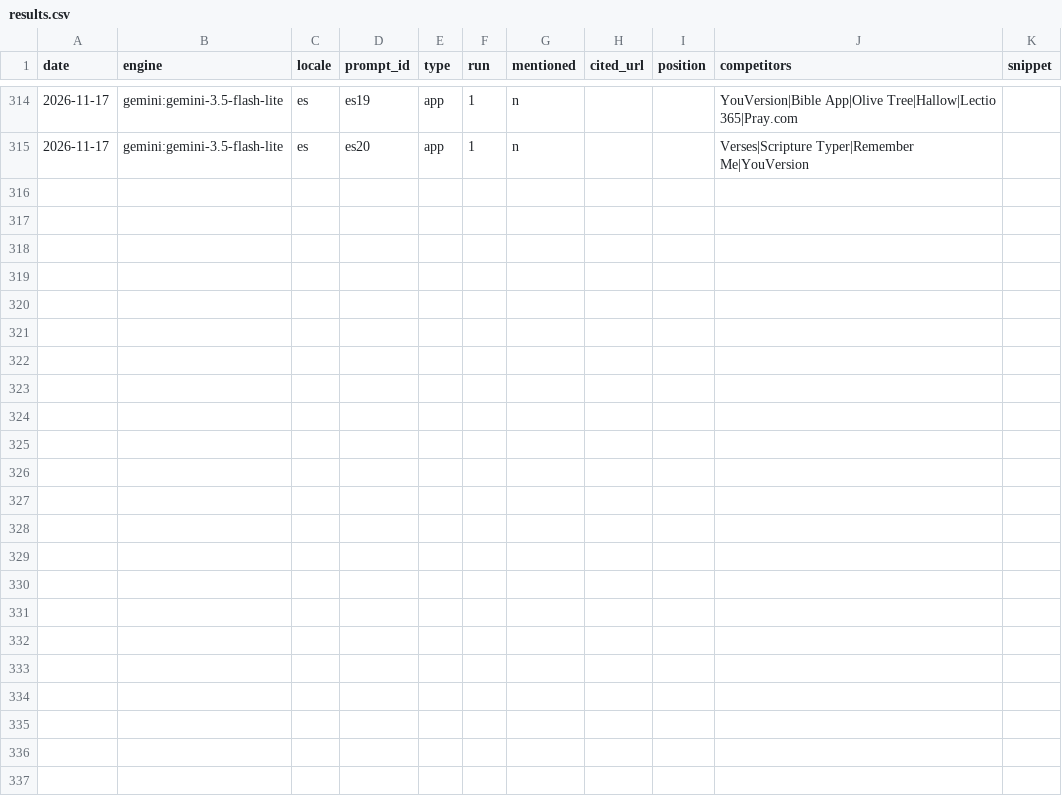
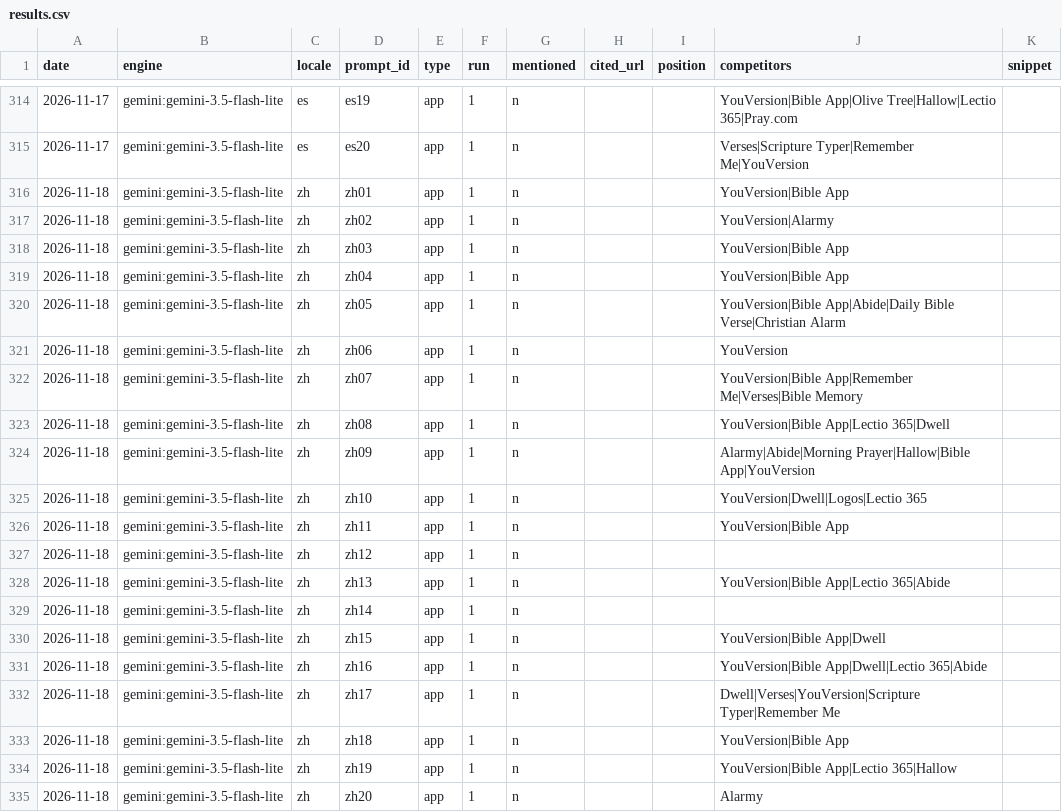
Before and after one commit to whoiskenneth-beep/bibleversealarm-site, a CSV file: geo/results.csv, drawn as a sheet; only a part is shown, gaps mark what is left out; the diff names each change by its address in the sheet, - before the commit and + after, or states it on an @@ line.

Commit message:
geo: prompt panel 2026-11-18

```diff
--- a/geo/results.csv
+++ b/geo/results.csv
+row 316: 2026-11-18 | gemini:gemini-3.5-flash-lite | zh | zh01 | app | 1 | n |  |  | YouVersion|Bible App
+row 317: 2026-11-18 | gemini:gemini-3.5-flash-lite | zh | zh02 | app | 1 | n |  |  | YouVersion|Alarmy
+row 318: 2026-11-18 | gemini:gemini-3.5-flash-lite | zh | zh03 | app | 1 | n |  |  | YouVersion|Bible App
+row 319: 2026-11-18 | gemini:gemini-3.5-flash-lite | zh | zh04 | app | 1 | n |  |  | YouVersion|Bible App
+row 320: 2026-11-18 | gemini:gemini-3.5-flash-lite | zh | zh05 | app | 1 | n |  |  | YouVersion|Bible App|Abide|Daily Bible Verse|Christian Alarm
+row 321: 2026-11-18 | gemini:gemini-3.5-flash-lite | zh | zh06 | app | 1 | n |  |  | YouVersion
+row 322: 2026-11-18 | gemini:gemini-3.5-flash-lite | zh | zh07 | app | 1 | n |  |  | YouVersion|Bible App|Remember Me|Verses|Bible Memory
+row 323: 2026-11-18 | gemini:gemini-3.5-flash-lite | zh | zh08 | app | 1 | n |  |  | YouVersion|Bible App|Lectio 365|Dwell
+row 324: 2026-11-18 | gemini:gemini-3.5-flash-lite | zh | zh09 | app | 1 | n |  |  | Alarmy|Abide|Morning Prayer|Hallow|Bible App|YouVersion
+row 325: 2026-11-18 | gemini:gemini-3.5-flash-lite | zh | zh10 | app | 1 | n |  |  | YouVersion|Dwell|Logos|Lectio 365
+row 326: 2026-11-18 | gemini:gemini-3.5-flash-lite | zh | zh11 | app | 1 | n |  |  | YouVersion|Bible App
+row 327: 2026-11-18 | gemini:gemini-3.5-flash-lite | zh | zh12 | app | 1 | n
+row 328: 2026-11-18 | gemini:gemini-3.5-flash-lite | zh | zh13 | app | 1 | n |  |  | YouVersion|Bible App|Lectio 365|Abide
+row 329: 2026-11-18 | gemini:gemini-3.5-flash-lite | zh | zh14 | app | 1 | n
+row 330: 2026-11-18 | gemini:gemini-3.5-flash-lite | zh | zh15 | app | 1 | n |  |  | YouVersion|Bible App|Dwell
+row 331: 2026-11-18 | gemini:gemini-3.5-flash-lite | zh | zh16 | app | 1 | n |  |  | YouVersion|Bible App|Dwell|Lectio 365|Abide
+row 332: 2026-11-18 | gemini:gemini-3.5-flash-lite | zh | zh17 | app | 1 | n |  |  | Dwell|Verses|YouVersion|Scripture Typer|Remember Me
+row 333: 2026-11-18 | gemini:gemini-3.5-flash-lite | zh | zh18 | app | 1 | n |  |  | YouVersion|Bible App
+row 334: 2026-11-18 | gemini:gemini-3.5-flash-lite | zh | zh19 | app | 1 | n |  |  | YouVersion|Bible App|Lectio 365|Hallow
+row 335: 2026-11-18 | gemini:gemini-3.5-flash-lite | zh | zh20 | app | 1 | n |  |  | Alarmy
```
Also changed, not shown: 1 other file.
